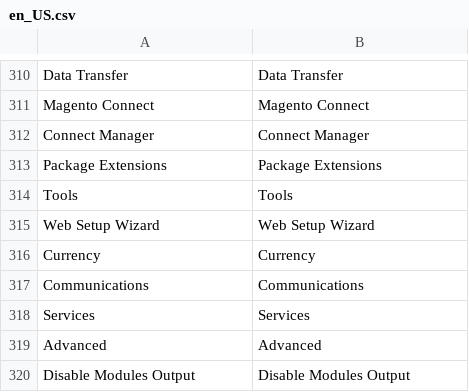
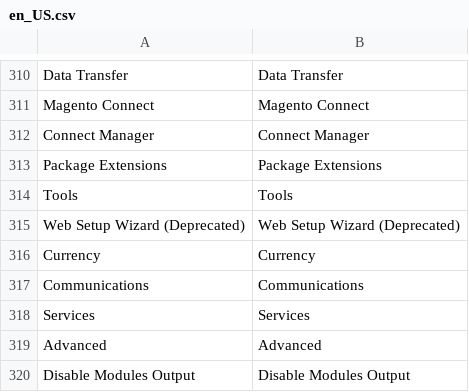
Before and after one commit to magenxcommerce/module-backend, a CSV file: i18n/en_US.csv, drawn as a sheet; only a part is shown, gaps mark what is left out; removed rows and columns are numbered as before the commit, all else as after; the diff names each change by its address in the sheet, - before the commit and + after, or states it on an @@ line.

```diff
--- a/i18n/en_US.csv
+++ b/i18n/en_US.csv
-row 315: Web Setup Wizard | Web Setup Wizard
+row 315: Web Setup Wizard (Deprecated) | Web Setup Wizard (Deprecated)
```
Also changed, not shown: 11 other files.
